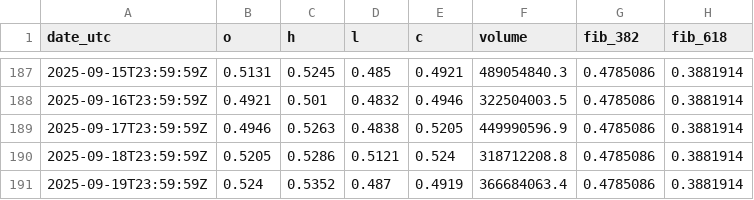
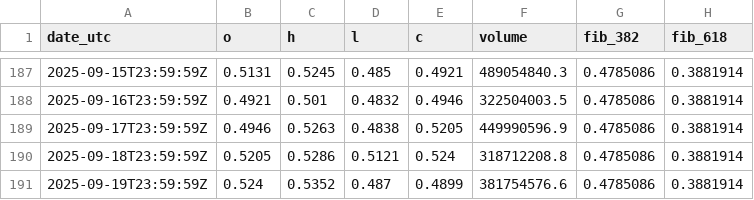
Before and after one commit to reddyKIM/run-v2, a CSV file: data/02_arb_1d_180d.csv, drawn as a sheet; only a part is shown, gaps mark what is left out.

```diff
--- a/data/02_arb_1d_180d.csv
+++ b/data/02_arb_1d_180d.csv
@@ -190,2 +190,2 @@ date_utc,o,h,l,c,volume,fib_382,fib_618
 2025-09-18T23:59:59Z,0.5205,0.5286,0.5121,0.524,318712208.8,0.4785086,0.3881914
-2025-09-19T23:59:59Z,0.524,0.5352,0.487,0.4919,366684063.4,0.4785086,0.3881914
+2025-09-19T23:59:59Z,0.524,0.5352,0.487,0.4899,381754576.6,0.4785086,0.3881914
```
Also changed, not shown: data/01_arb_15m_20d.csv, data/05_arb_oi_1h_30d.csv, 5 other files.
